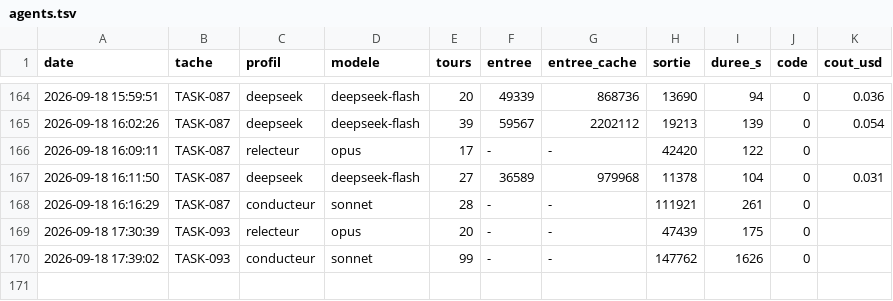
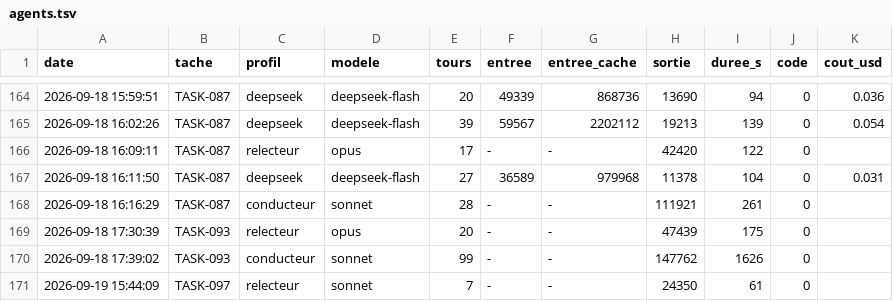
Before and after one commit to MGNetworking/scripts, a TSV file: orchestration/mesures/agents.tsv, drawn as a sheet; only a part is shown, gaps mark what is left out.

```diff
--- a/orchestration/mesures/agents.tsv
+++ b/orchestration/mesures/agents.tsv
@@ -170 +170,2 @@ date	tache	profil	modele	tours	entree	entree_cache	sortie	duree_s	code	cout_usd
 2026-09-18 17:39:02	TASK-093	conducteur	sonnet	99	-	-	147762	1626	0	
+2026-09-19 15:44:09	TASK-097	relecteur	sonnet	7	-	-	24350	61	0	
```
Also changed, not shown: 6 other files.
